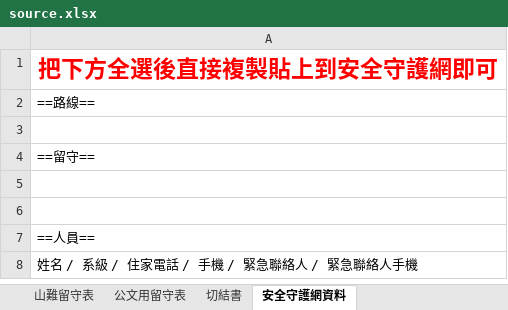
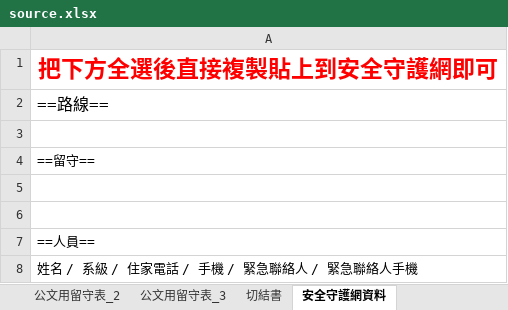
Before and after one commit to tearaku/form-filler-backend, an Excel workbook: internal/dataSrc/static/source.xlsx, sheet 安全守護網資料, drawn as a sheet; values as stored, in another font and other column widths than the file's, no borders; the diff names each change by its address in the sheet, - before the commit and + after, or states it on an @@ line.

```diff
--- a/internal/dataSrc/static/source.xlsx (sheet 安全守護網資料)
+++ b/internal/dataSrc/static/source.xlsx (sheet 安全守護網資料)
+sheet tab: 公文用留守表_2
+sheet tab: 公文用留守表_3
@@ A2 text size: larger @@
```
Also changed, not shown: sheet 公文用留守表, sheet 山難留守表, sheet 切結書, other sheet tabs, 6 other files.
